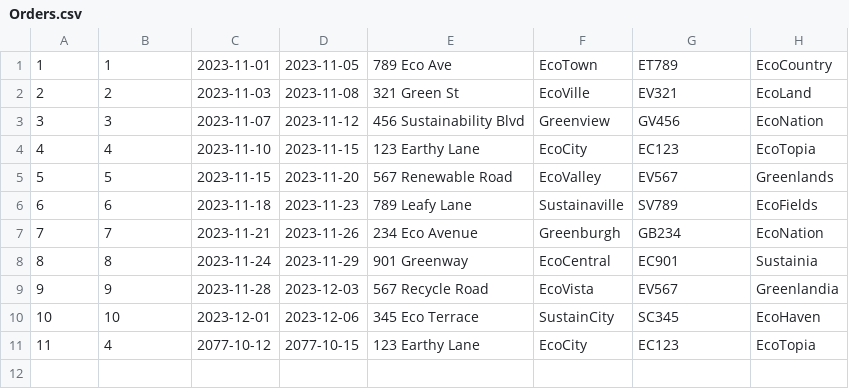
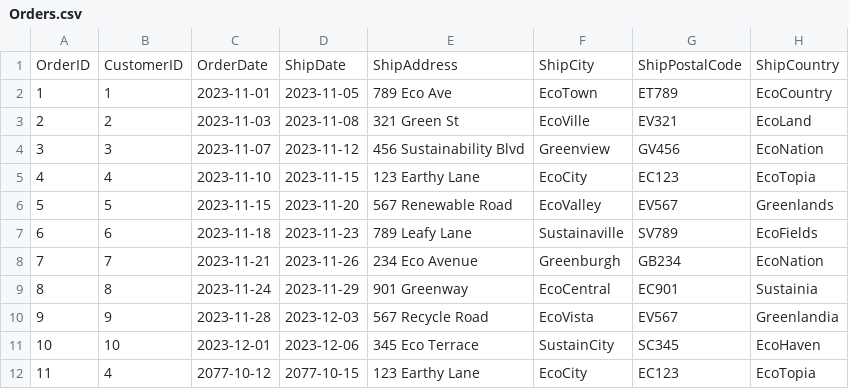
Before and after one commit to diego0630/Assignment_2_cpsc408, a CSV file: Orders.csv, drawn as a sheet; the diff names each change by its address in the sheet, - before the commit and + after, or states it on an @@ line.

Commit message:
Update Orders.csv

```diff
--- a/Orders.csv
+++ b/Orders.csv
+row 1: OrderID | CustomerID | OrderDate | ShipDate | ShipAddress | ShipCity | ShipPostalCode | ShipCountry
```
